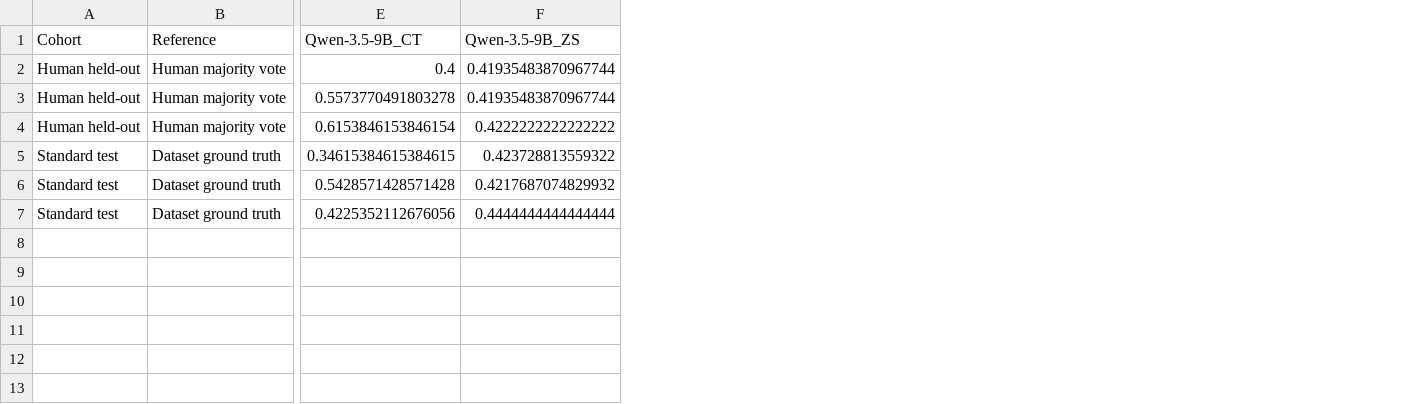
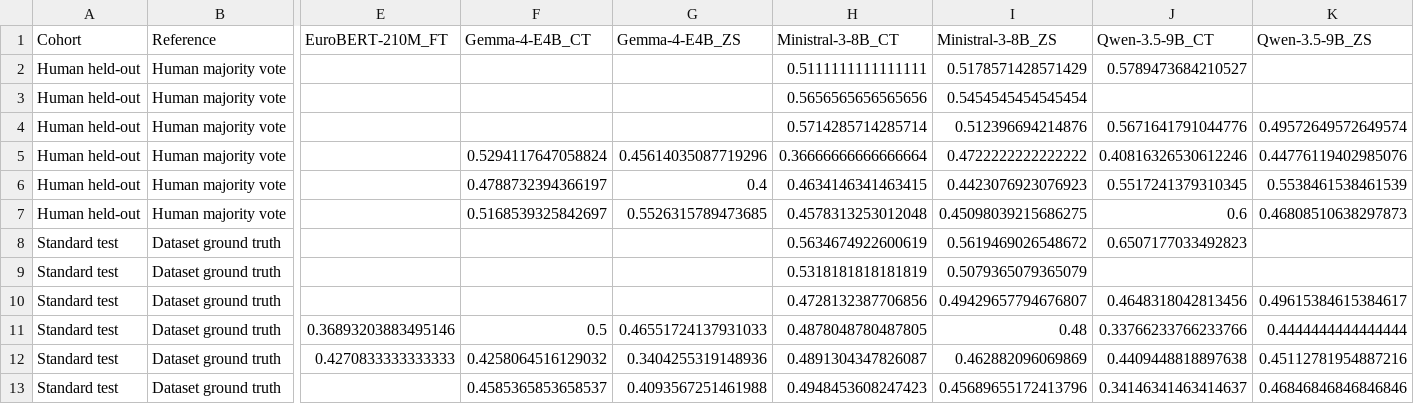
Before and after one commit to MichaelOliverio/irony-response-affordance, a CSV file: 3_experiments/experiment1/output/summary_results.csv, drawn as a sheet; only a part is shown, gaps mark what is left out; addresses are those after the commit; rows hold the shown columns only; the diff names each change by its address in the sheet, - before the commit and + after, or states it on an @@ line.

```diff
--- a/3_experiments/experiment1/output/summary_results.csv
+++ b/3_experiments/experiment1/output/summary_results.csv
+column E (EuroBERT-210M_FT), rows 11-12: 0.36893203883495146 | 0.4270833333333333
+column F (Gemma-4-E4B_CT), rows 5-7: 0.5294117647058824 | 0.4788732394366197 | 0.5168539325842697; rows 11-13: 0.5 | 0.4258064516129032 | 0.4585365853658537
+column G (Gemma-4-E4B_ZS), rows 5-7: 0.45614035087719296 | 0.4 | 0.5526315789473685; rows 11-13: 0.46551724137931033 | 0.3404255319148936 | 0.4093567251461988
+column H (Ministral-3-8B_CT), rows 5-7: 0.36666666666666664 | 0.4634146341463415 | 0.4578313253012048; rows 11-13: 0.4878048780487805 | 0.4891304347826087 | 0.4948453608247423
+column I (Ministral-3-8B_ZS), rows 5-7: 0.4722222222222222 | 0.4423076923076923 | 0.45098039215686275; rows 11-13: 0.48 | 0.462882096069869 | 0.45689655172413796
+row 2: Human held-out | Human majority vote |  |  |  | 0.5111111111111111 | 0.5178571428571429 | 0.5789473684210527
+row 3: Human held-out | Human majority vote |  |  |  | 0.5656565656565656 | 0.5454545454545454
+row 4: Human held-out | Human majority vote |  |  |  | 0.5714285714285714 | 0.512396694214876 | 0.5671641791044776 | 0.49572649572649574
-J5 (Qwen-3.5-9B_CT): 0.4
+J5 (Qwen-3.5-9B_CT): 0.40816326530612246
-K5 (Qwen-3.5-9B_ZS): 0.41935483870967744
+K5 (Qwen-3.5-9B_ZS): 0.44776119402985076
-J6 (Qwen-3.5-9B_CT): 0.5573770491803278
+J6 (Qwen-3.5-9B_CT): 0.5517241379310345
-K6 (Qwen-3.5-9B_ZS): 0.41935483870967744
+K6 (Qwen-3.5-9B_ZS): 0.5538461538461539
-J7 (Qwen-3.5-9B_CT): 0.6153846153846154
+J7 (Qwen-3.5-9B_CT): 0.6
-K7 (Qwen-3.5-9B_ZS): 0.4222222222222222
+K7 (Qwen-3.5-9B_ZS): 0.46808510638297873
+row 8: Standard test | Dataset ground truth |  |  |  | 0.5634674922600619 | 0.5619469026548672 | 0.6507177033492823
+row 9: Standard test | Dataset ground truth |  |  |  | 0.5318181818181819 | 0.5079365079365079
+row 10: Standard test | Dataset ground truth |  |  |  | 0.4728132387706856 | 0.49429657794676807 | 0.4648318042813456 | 0.49615384615384617
-J11 (Qwen-3.5-9B_CT): 0.34615384615384615
+J11 (Qwen-3.5-9B_CT): 0.33766233766233766
-K11 (Qwen-3.5-9B_ZS): 0.423728813559322
+K11 (Qwen-3.5-9B_ZS): 0.4444444444444444
-J12 (Qwen-3.5-9B_CT): 0.5428571428571428
+J12 (Qwen-3.5-9B_CT): 0.4409448818897638
-K12 (Qwen-3.5-9B_ZS): 0.4217687074829932
+K12 (Qwen-3.5-9B_ZS): 0.45112781954887216
-J13 (Qwen-3.5-9B_CT): 0.4225352112676056
+J13 (Qwen-3.5-9B_CT): 0.34146341463414637
-K13 (Qwen-3.5-9B_ZS): 0.4444444444444444
+K13 (Qwen-3.5-9B_ZS): 0.46846846846846846
```
Also changed, not shown: 3_experiments/experiment1/output/summary_results_macro_f1.csv, 26 other files.
